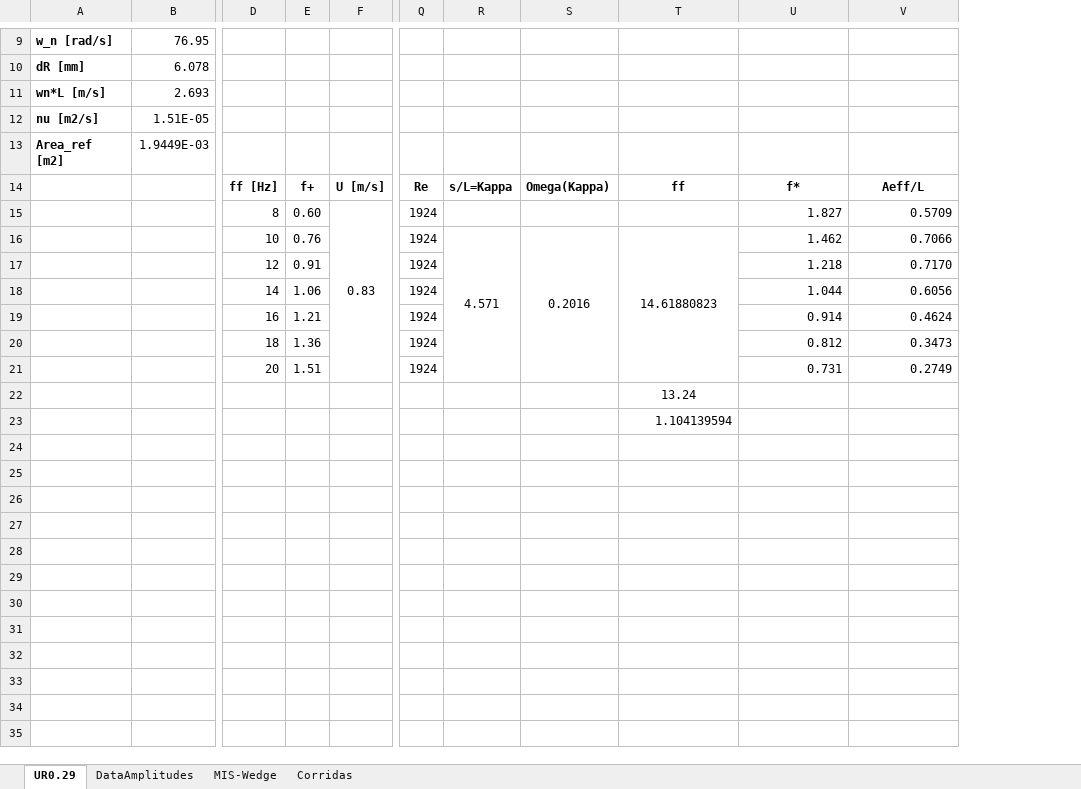
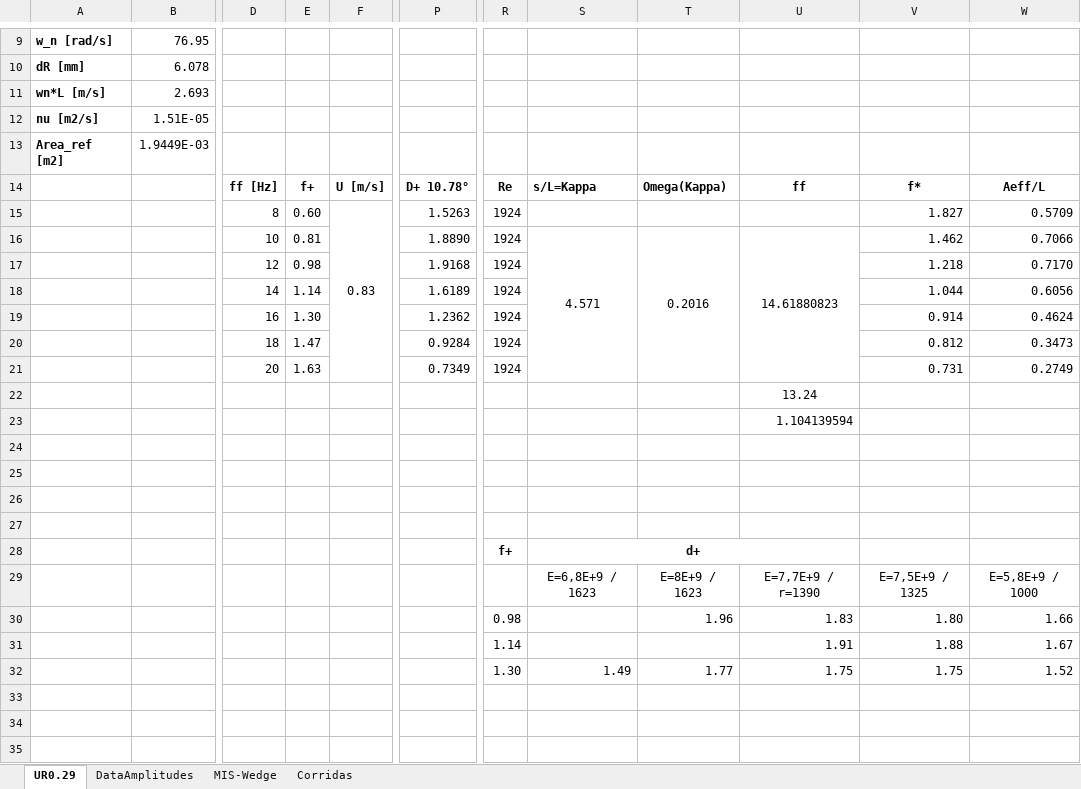
Before and after one commit to AndresPedemonteFIUBA/alaBatiente, an Excel workbook: Resultados/Resultados.xlsx, sheet UR0.29, drawn as a sheet; only a part is shown, gaps mark what is left out; values as stored, in another font and other column widths than the file's, no borders; charts and pictures not drawn; removed rows and columns are numbered as before the commit, all else as after; rows hold the shown columns only; the diff covers the shown part only; the diff names each change by its address in the sheet, - before the commit and + after, or states it on an @@ line.

```diff
--- a/Resultados/Resultados.xlsx (sheet UR0.29)
+++ b/Resultados/Resultados.xlsx (sheet UR0.29)
+column P, rows 14-21: D+ 10.78° | 1.5263 | 1.8890 | 1.9168 | 1.6189 | 1.2362 | 0.9284 | 0.7349
-column R, rows 14-16: s/L=Kappa |  | 4.571
-column S, rows 14-16: Omega(Kappa) |  | 0.2016
+column S, rows 14-16: s/L=Kappa |  | 4.571
+column T, rows 14-16: Omega(Kappa) |  | 0.2016
-E16: 0.76
+E16: 0.81
-E17: 0.91
+E17: 0.98
-E18: 1.06
+E18: 1.14
-E19: 1.21
+E19: 1.30
-E20: 1.36
+E20: 1.47
-E21: 1.51
+E21: 1.63
+row 24: (empty)
+row 25: (empty)
+row 26: (empty)
+row 27: (empty)
+row 28:  |  |  |  |  |  | f+ | d+
+row 29:  |  |  |  |  |  |  | E=6,8E+9 / 1623 | E=8E+9 / 1623 | E=7,7E+9 / r=1390 | E=7,5E+9 / 1325 | E=5,8E+9 / 1000
+row 30:  |  |  |  |  |  | 0.98 |  | 1.96 | 1.83 | 1.80 | 1.66
+row 31:  |  |  |  |  |  | 1.14 |  |  | 1.91 | 1.88 | 1.67
+row 32:  |  |  |  |  |  | 1.30 | 1.49 | 1.77 | 1.75 | 1.75 | 1.52
+row 33: (empty)
+row 34: (empty)
+row 35: (empty)
```
Also changed, not shown: 18 added rows elsewhere in this sheet, sheet DataAmplitudes, formulas that keep their value, charts or pictures.
